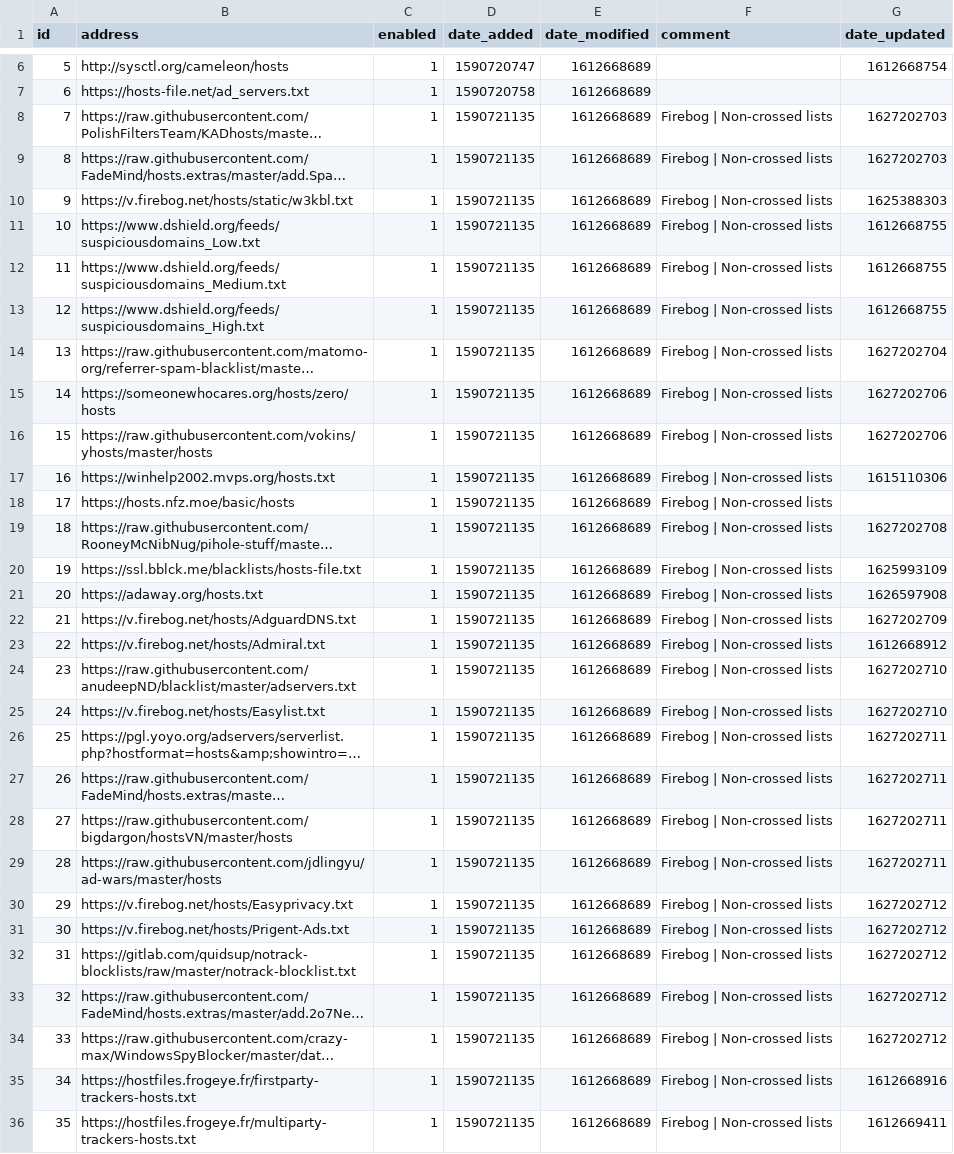
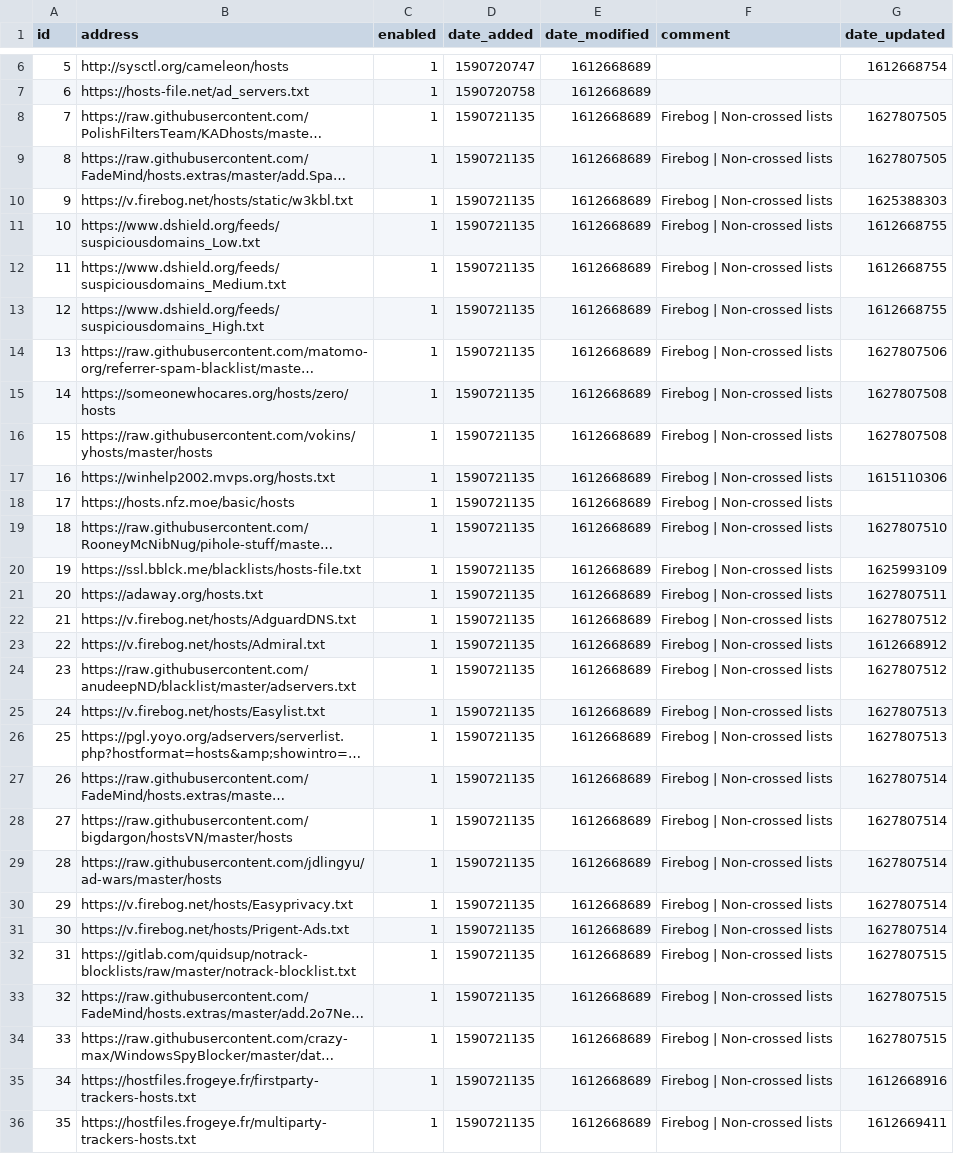
Before and after one commit to jasonmc1993/nighthawk-pihole, a CSV file: adlist.csv, drawn as a sheet; only a part is shown, gaps mark what is left out; long unchanged cells end in …; the diff covers the shown part only; the diff names each change by its address in the sheet, - before the commit and + after, or states it on an @@ line.

Commit message:
Updated August  1, 2021  7:00AM

```diff
--- a/adlist.csv
+++ b/adlist.csv
-G8:G9 (date_updated): 1627202703
+G8:G9 (date_updated): 1627807505
-G14 (date_updated): 1627202704
+G14 (date_updated): 1627807506
-G15:G16 (date_updated): 1627202706
+G15:G16 (date_updated): 1627807508
-G19 (date_updated): 1627202708
+G19 (date_updated): 1627807510
-G21 (date_updated): 1626597908
+G21 (date_updated): 1627807511
-G22 (date_updated): 1627202709
+G22 (date_updated): 1627807512
-G24 (date_updated): 1627202710
+G24 (date_updated): 1627807512
-G25 (date_updated): 1627202710
+G25 (date_updated): 1627807513
-G26 (date_updated): 1627202711
+G26 (date_updated): 1627807513
-G27:G29 (date_updated): 1627202711
+G27:G29 (date_updated): 1627807514
-G30:G31 (date_updated): 1627202712
+G30:G31 (date_updated): 1627807514
-G32:G34 (date_updated): 1627202712
+G32:G34 (date_updated): 1627807515
```
Also changed, not shown: 16 edited cells elsewhere in this file.
